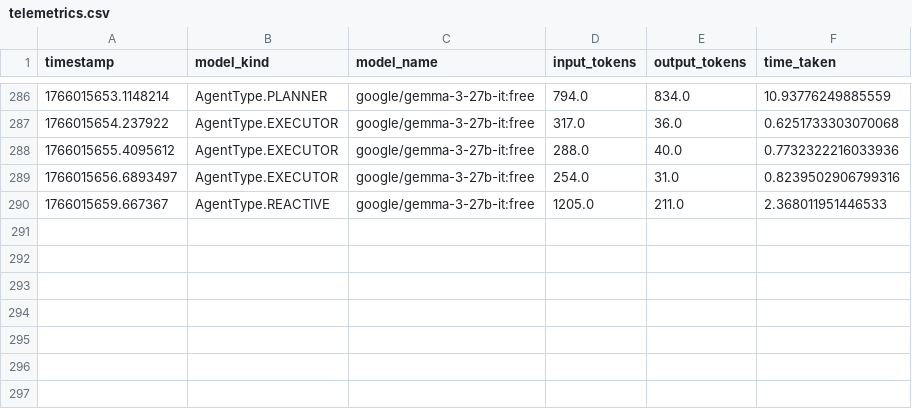
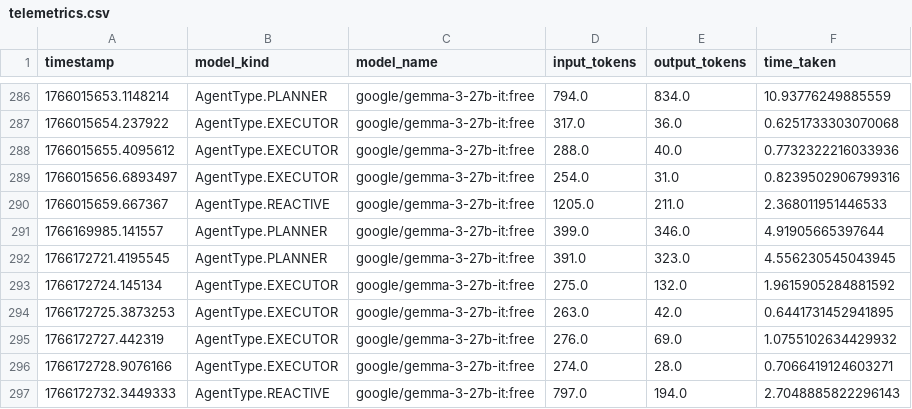
Before and after one commit to loisBreant/CLARA, a CSV file: back/telemetrics.csv, drawn as a sheet; only a part is shown, gaps mark what is left out; the diff names each change by its address in the sheet, - before the commit and + after, or states it on an @@ line.

```diff
--- a/back/telemetrics.csv
+++ b/back/telemetrics.csv
+row 291: 1766169985.141557 | AgentType.PLANNER | google/gemma-3-27b-it:free | 399.0 | 346.0 | 4.91905665397644
+row 292: 1766172721.4195545 | AgentType.PLANNER | google/gemma-3-27b-it:free | 391.0 | 323.0 | 4.556230545043945
+row 293: 1766172724.145134 | AgentType.EXECUTOR | google/gemma-3-27b-it:free | 275.0 | 132.0 | 1.9615905284881592
+row 294: 1766172725.3873253 | AgentType.EXECUTOR | google/gemma-3-27b-it:free | 263.0 | 42.0 | 0.6441731452941895
+row 295: 1766172727.442319 | AgentType.EXECUTOR | google/gemma-3-27b-it:free | 276.0 | 69.0 | 1.0755102634429932
+row 296: 1766172728.9076166 | AgentType.EXECUTOR | google/gemma-3-27b-it:free | 274.0 | 28.0 | 0.7066419124603271
+row 297: 1766172732.3449333 | AgentType.REACTIVE | google/gemma-3-27b-it:free | 797.0 | 194.0 | 2.7048885822296143
```
Also changed, not shown: 2 other files.
